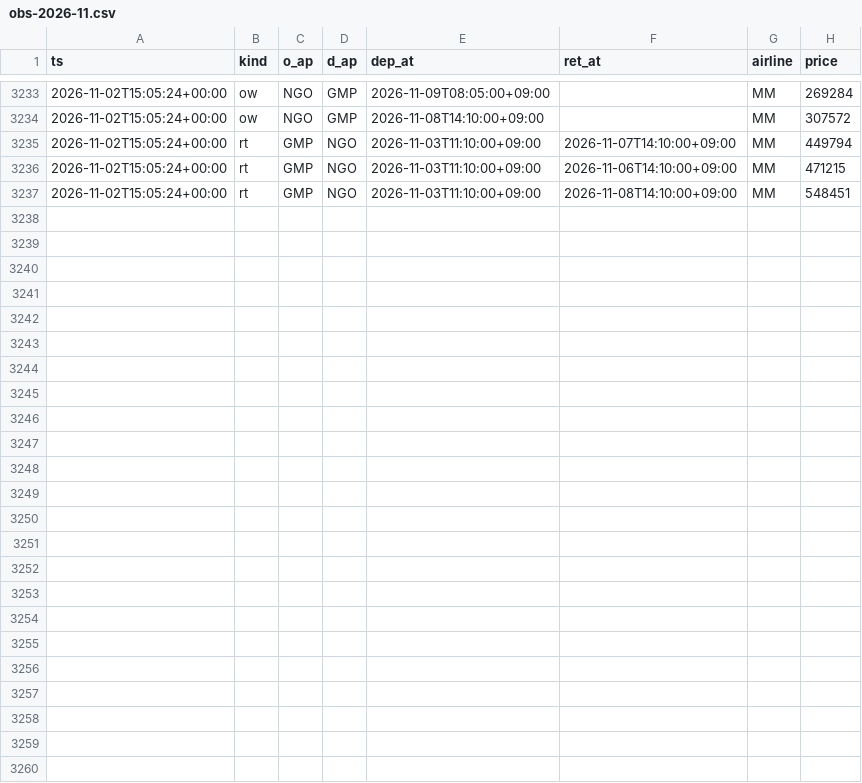
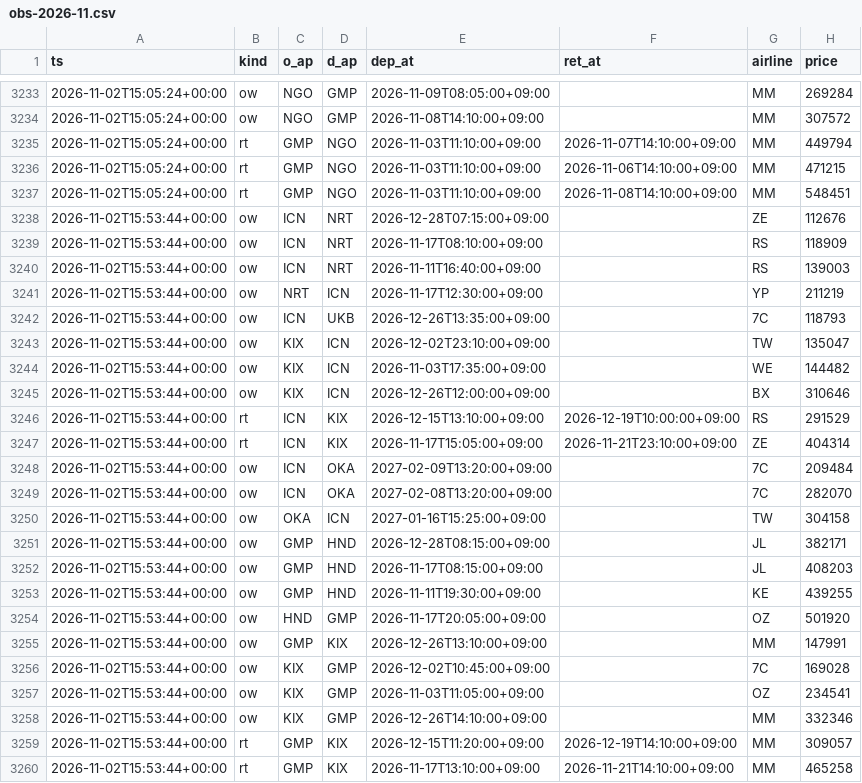
Before and after one commit to saysolover/flight_alert, a CSV file: data/obs-2026-11.csv, drawn as a sheet; only a part is shown, gaps mark what is left out.

Commit message:
update prices

```diff
--- a/data/obs-2026-11.csv
+++ b/data/obs-2026-11.csv
@@ -3237 +3237,24 @@ ts,kind,o_ap,d_ap,dep_at,ret_at,airline,price
 2026-11-02T15:05:24+00:00,rt,GMP,NGO,2026-11-03T11:10:00+09:00,2026-11-08T14:10:00+09:00,MM,548451
+2026-11-02T15:53:44+00:00,ow,ICN,NRT,2026-12-28T07:15:00+09:00,,ZE,112676
+2026-11-02T15:53:44+00:00,ow,ICN,NRT,2026-11-17T08:10:00+09:00,,RS,118909
+2026-11-02T15:53:44+00:00,ow,ICN,NRT,2026-11-11T16:40:00+09:00,,RS,139003
+2026-11-02T15:53:44+00:00,ow,NRT,ICN,2026-11-17T12:30:00+09:00,,YP,211219
+2026-11-02T15:53:44+00:00,ow,ICN,UKB,2026-12-26T13:35:00+09:00,,7C,118793
+2026-11-02T15:53:44+00:00,ow,KIX,ICN,2026-12-02T23:10:00+09:00,,TW,135047
+2026-11-02T15:53:44+00:00,ow,KIX,ICN,2026-11-03T17:35:00+09:00,,WE,144482
+2026-11-02T15:53:44+00:00,ow,KIX,ICN,2026-12-26T12:00:00+09:00,,BX,310646
+2026-11-02T15:53:44+00:00,rt,ICN,KIX,2026-12-15T13:10:00+09:00,2026-12-19T10:00:00+09:00,RS,291529
+2026-11-02T15:53:44+00:00,rt,ICN,KIX,2026-11-17T15:05:00+09:00,2026-11-21T23:10:00+09:00,ZE,404314
+2026-11-02T15:53:44+00:00,ow,ICN,OKA,2027-02-09T13:20:00+09:00,,7C,209484
+2026-11-02T15:53:44+00:00,ow,ICN,OKA,2027-02-08T13:20:00+09:00,,7C,282070
+2026-11-02T15:53:44+00:00,ow,OKA,ICN,2027-01-16T15:25:00+09:00,,TW,304158
+2026-11-02T15:53:44+00:00,ow,GMP,HND,2026-12-28T08:15:00+09:00,,JL,382171
+2026-11-02T15:53:44+00:00,ow,GMP,HND,2026-11-17T08:15:00+09:00,,JL,408203
+2026-11-02T15:53:44+00:00,ow,GMP,HND,2026-11-11T19:30:00+09:00,,KE,439255
+2026-11-02T15:53:44+00:00,ow,HND,GMP,2026-11-17T20:05:00+09:00,,OZ,501920
+2026-11-02T15:53:44+00:00,ow,GMP,KIX,2026-12-26T13:10:00+09:00,,MM,147991
+2026-11-02T15:53:44+00:00,ow,KIX,GMP,2026-12-02T10:45:00+09:00,,7C,169028
+2026-11-02T15:53:44+00:00,ow,KIX,GMP,2026-11-03T11:05:00+09:00,,OZ,234541
+2026-11-02T15:53:44+00:00,ow,KIX,GMP,2026-12-26T14:10:00+09:00,,MM,332346
+2026-11-02T15:53:44+00:00,rt,GMP,KIX,2026-12-15T11:20:00+09:00,2026-12-19T14:10:00+09:00,MM,309057
+2026-11-02T15:53:44+00:00,rt,GMP,KIX,2026-11-17T13:10:00+09:00,2026-11-21T14:10:00+09:00,MM,465258
```
Also changed, not shown: 3 other files.
